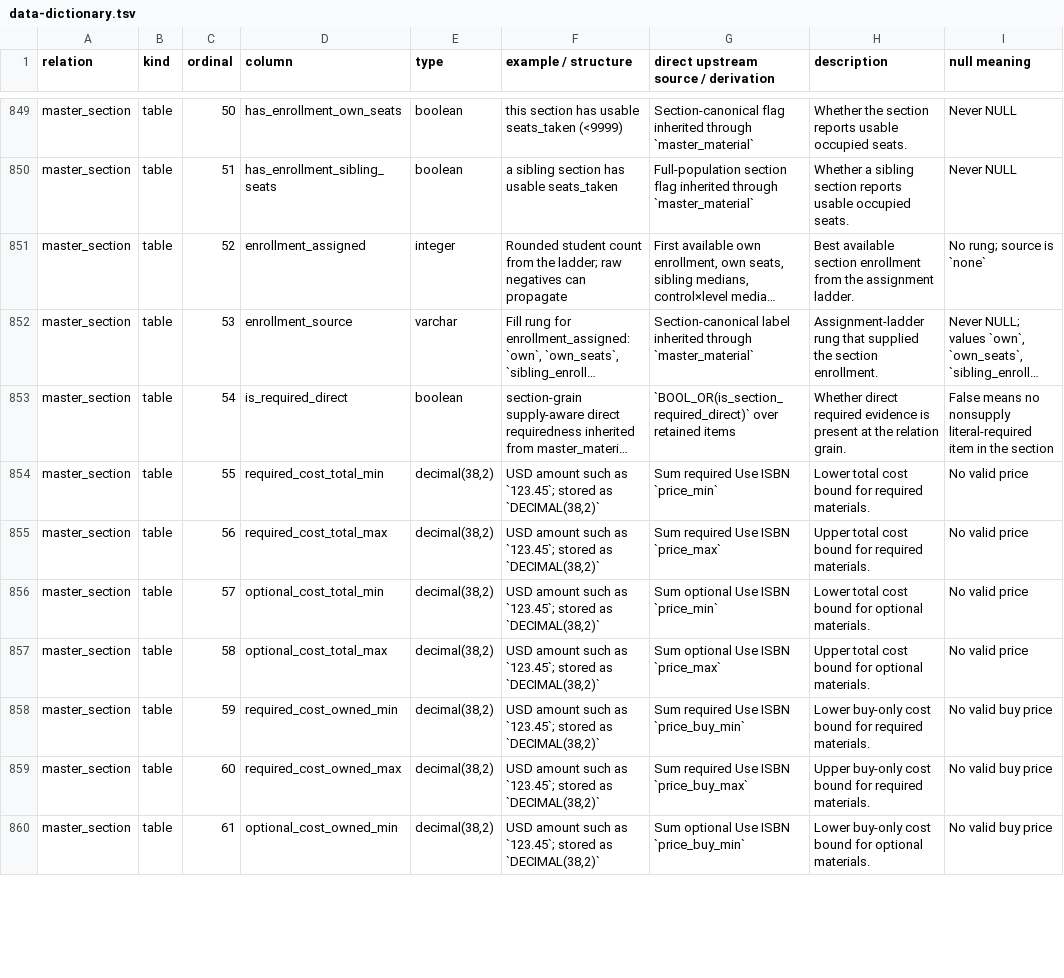
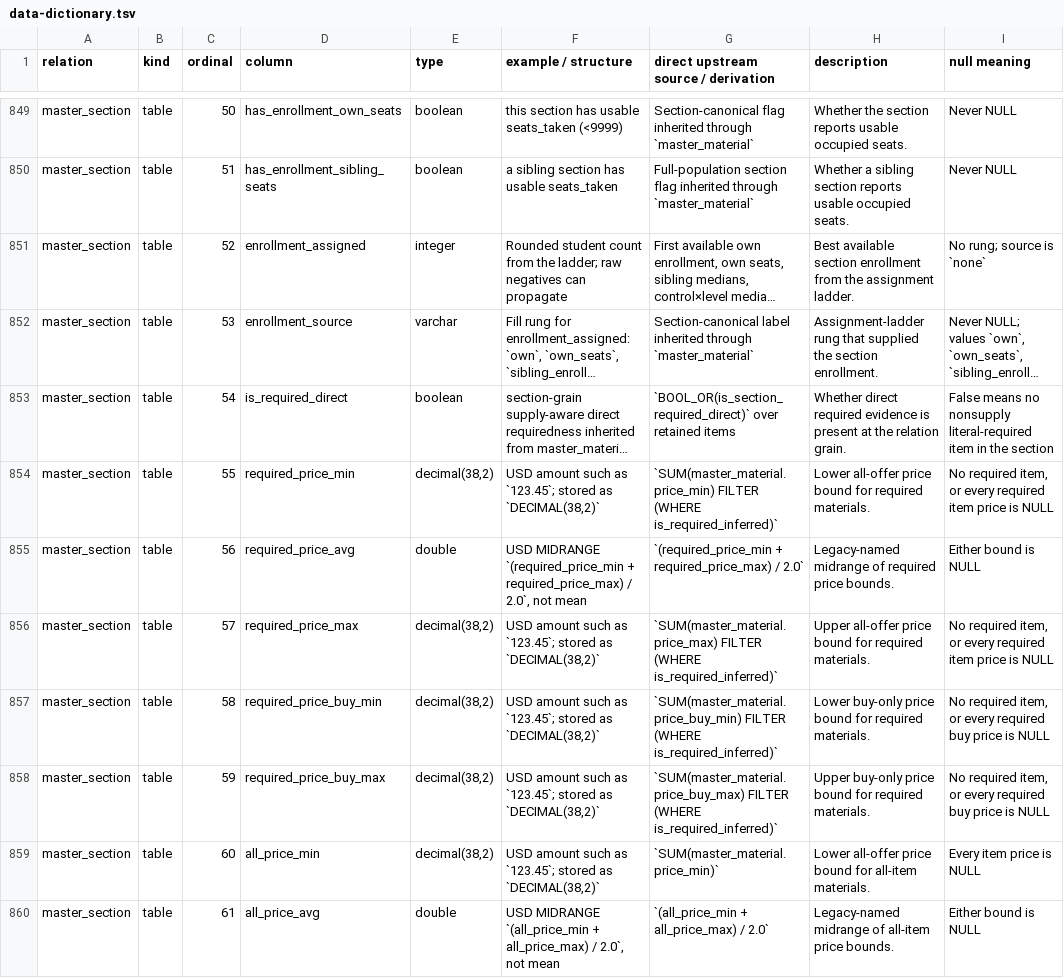
Before and after one commit to christopherseaman/commodoreSQL, a TSV file: docs/data-dictionary.tsv, drawn as a sheet; only a part is shown, gaps mark what is left out; long unchanged cells end in …; the diff covers the shown part only; the diff names each change by its address in the sheet, - before the commit and + after, or states it on an @@ line.

Commit message:
feat: standardize required and all price summaries

```diff
--- a/docs/data-dictionary.tsv
+++ b/docs/data-dictionary.tsv
-D854 (column): required_cost_total_min
+D854 (column): required_price_min
-G854: Sum required Use ISBN `price_min`
+G854: `SUM(master_material.price_min) FILTER (WHERE is_required_inferred)`
-H854 (description): Lower total cost bound for…
+H854 (description): Lower all-offer price bound for…
-I854 (null meaning): No valid price
+I854 (null meaning): No required item, or every required item price is NULL
-D855 (column): required_cost_total_max
+D855 (column): required_price_avg
-E855 (type): decimal(38,2)
+E855 (type): double
-F855 (example / structure): USD amount such as `123.45`; stored as `DECIMAL(38,2)`
+F855 (example / structure): USD MIDRANGE `(required_price_min + required_price_max) / 2.0`, not mean
-G855: Sum required Use ISBN `price_max`
+G855: `(required_price_min + required_price_max) / 2.0`
-H855 (description): Upper total cost bound for required materials.
+H855 (description): Legacy-named midrange of required price bounds.
-I855 (null meaning): No valid price
+I855 (null meaning): Either bound is NULL
-D856 (column): optional_cost_total_min
+D856 (column): required_price_max
-G856: Sum optional Use ISBN `price_min`
+G856: `SUM(master_material.price_max) FILTER (WHERE is_required_inferred)`
-H856 (description): Lower total cost bound for optional materials.
+H856 (description): Upper all-offer price bound for required materials.
-I856 (null meaning): No valid price
+I856 (null meaning): No required item, or every required item price is NULL
-D857 (column): optional_cost_total_max
+D857 (column): required_price_buy_min
-G857: Sum optional Use ISBN `price_max`
+G857: `SUM(master_material.price_buy_min) FILTER (WHERE is_required_inferred)`
-H857 (description): Upper total cost bound for optional materials.
+H857 (description): Lower buy-only price bound for required materials.
-I857 (null meaning): No valid price
+I857 (null meaning): No required item, or every required buy price is NULL
-D858 (column): required_cost_owned_min
+D858 (column): required_price_buy_max
-G858: Sum required Use ISBN `price_buy_min`
+G858: `SUM(master_material.price_buy_max) FILTER (WHERE is_required_inferred)`
-H858 (description): Lower buy-only cost bound for…
+H858 (description): Upper buy-only price bound for…
-I858 (null meaning): No valid buy price
+I858 (null meaning): No required item, or every required buy price is NULL
-D859 (column): required_cost_owned_max
+D859 (column): all_price_min
-G859: Sum required Use ISBN `price_buy_max`
+G859: `SUM(master_material.price_min)`
-H859 (description): Upper buy-only cost bound for required materials.
+H859 (description): Lower all-offer price bound for all-item materials.
-I859 (null meaning): No valid buy price
+I859 (null meaning): Every item price is NULL
-D860 (column): optional_cost_owned_min
+D860 (column): all_price_avg
-E860 (type): decimal(38,2)
+E860 (type): double
-F860 (example / structure): USD amount such as `123.45`; stored as `DECIMAL(38,2)`
+F860 (example / structure): USD MIDRANGE `(all_price_min + all_price_max) / 2.0`, not mean
-G860: Sum optional Use ISBN `price_buy_min`
+G860: `(all_price_min + all_price_max) / 2.0`
-H860 (description): Lower buy-only cost bound for optional materials.
+H860 (description): Legacy-named midrange of all-item price bounds.
-I860 (null meaning): No valid buy price
+I860 (null meaning): Either bound is NULL
```
Also changed, not shown: 3 removed rows and 118 edited cells elsewhere in this file, docs/data-dictionary/master_course.tsv, docs/data-dictionary/master_section.tsv, 29 other files.
